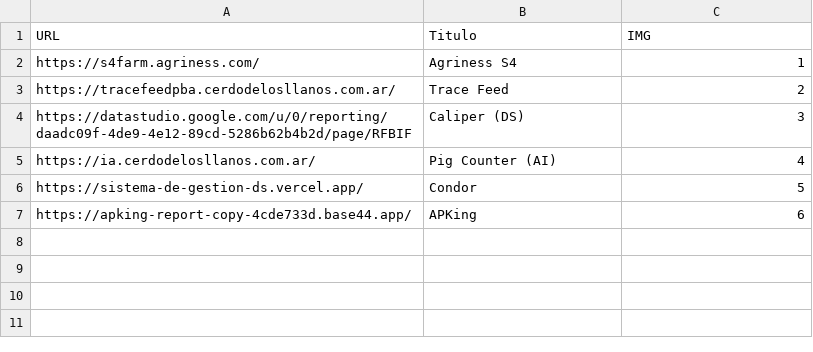
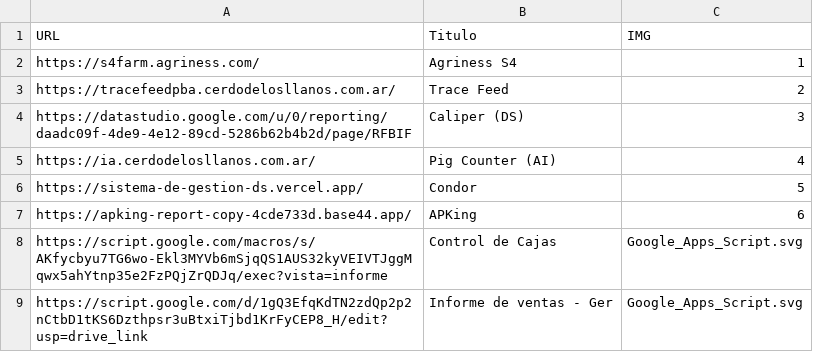
Before and after one commit to spawnmu93-source/accesos-directos-cdll, a CSV file: Paginas.csv, drawn as a sheet; the diff names each change by its address in the sheet, - before the commit and + after, or states it on an @@ line.

Commit message:
feat: agregar accesos Control de Cajas e Informe de ventas con logo Google Apps Script

```diff
--- a/Paginas.csv
+++ b/Paginas.csv
+row 8: https://script.google.com/macros/s/AKfycbyu7TG6wo-Ekl3MYVb6mSjqQS1AUS32kyVEIVTJggMqwx5ahYtnp35e2FzPQjZrQDJq/exec?vista=informe | Control de Cajas | Google_Apps_Script.svg
+row 9: https://script.google.com/d/1gQ3EfqKdTN2zdQp2p2nCtbD1tKS6Dzthpsr3uBtxiTjbd1KrFyCEP8_H/edit?usp=drive_link | Informe de ventas - Ger | Google_Apps_Script.svg
```
Also changed, not shown: 4 other files.
